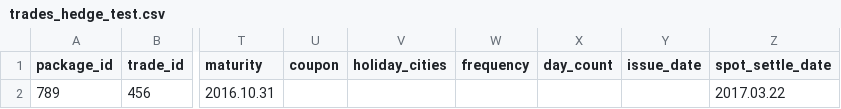
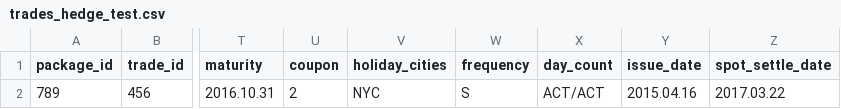
Before and after one commit to sumituk1/quantlib_wierdness, a CSV file: resources/hedged_markout_tests/trades_hedge_test.csv, drawn as a sheet; only a part is shown, gaps mark what is left out; the diff names each change by its address in the sheet, - before the commit and + after, or states it on an @@ line.

```diff
--- a/resources/hedged_markout_tests/trades_hedge_test.csv
+++ b/resources/hedged_markout_tests/trades_hedge_test.csv
-U2 (coupon): (empty)
+U2 (coupon): 2
-V2 (holiday_cities): (empty)
+V2 (holiday_cities): NYC
-W2 (frequency): (empty)
+W2 (frequency): S
-X2 (day_count): (empty)
+X2 (day_count): ACT/ACT
-Y2 (issue_date): (empty)
+Y2 (issue_date): 2015.04.16
```
Also changed, not shown: resources/unhedged_markout_tests/trades.csv, resources/unhedged_markout_tests/trades_NaN_test.csv, 10 other files.
